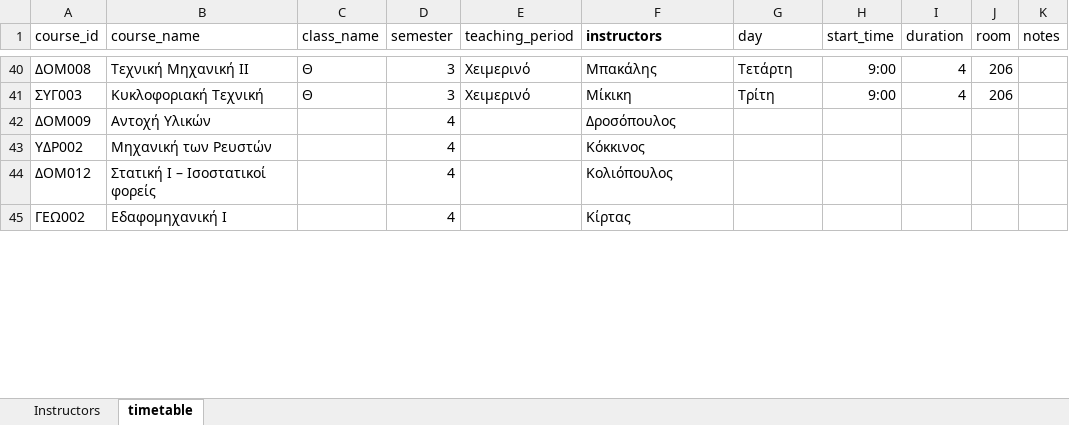
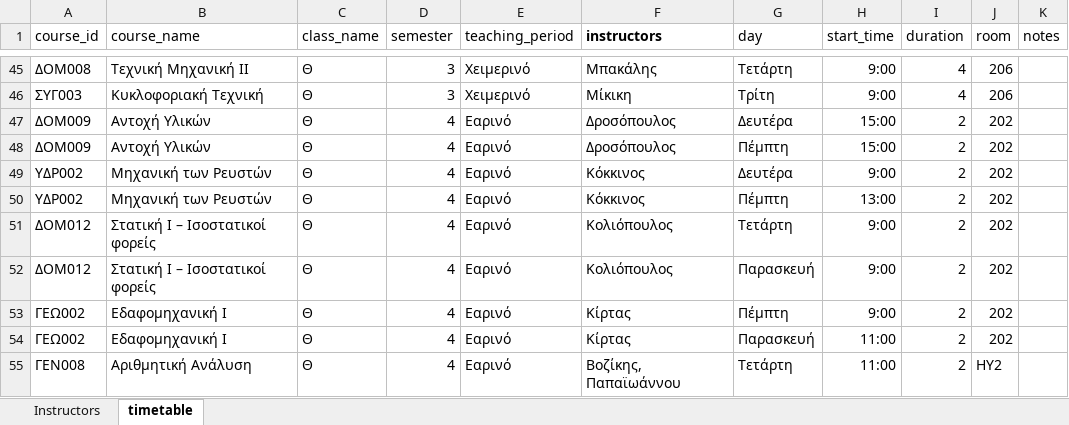
Before and after one commit to panagop/civil_ihu_pyappz, an Excel workbook: files/timetables/2025-2026.xlsm, sheet timetable, drawn as a sheet; only a part is shown, gaps mark what is left out; values as stored, in another font and other column widths than the file's, no borders; table styles not drawn; addresses are those after the commit; the diff covers the shown part only; the diff names each change by its address in the sheet, - before the commit and + after, or states it on an @@ line.

```diff
--- a/files/timetables/2025-2026.xlsm (sheet timetable)
+++ b/files/timetables/2025-2026.xlsm (sheet timetable)
-C47 (class_name): (empty)
+C47 (class_name): Θ
-E47 (teaching_period): (empty)
+E47 (teaching_period): Εαρινό
-G47 (day): (empty)
+G47 (day): Δευτέρα
-H47 (start_time): (empty)
+H47 (start_time): 15:00
-I47 (duration): (empty)
+I47 (duration): 2
-J47 (room): (empty)
+J47 (room): 202
+row 48: ΔΟΜ009 | Αντοχή Υλικών | Θ | 4 | Εαρινό | Δροσόπουλος | Πέμπτη | 15:00 | 2 | 202
-C49 (class_name): (empty)
+C49 (class_name): Θ
-E49 (teaching_period): (empty)
+E49 (teaching_period): Εαρινό
-G49 (day): (empty)
+G49 (day): Δευτέρα
-H49 (start_time): (empty)
+H49 (start_time): 9:00
-I49 (duration): (empty)
+I49 (duration): 2
-J49 (room): (empty)
+J49 (room): 202
+row 50: ΥΔΡ002 | Μηχανική των Ρευστών | Θ | 4 | Εαρινό | Κόκκινος | Πέμπτη | 13:00 | 2 | 202
-C51 (class_name): (empty)
+C51 (class_name): Θ
-E51 (teaching_period): (empty)
+E51 (teaching_period): Εαρινό
-G51 (day): (empty)
+G51 (day): Τετάρτη
-H51 (start_time): (empty)
+H51 (start_time): 9:00
-I51 (duration): (empty)
+I51 (duration): 2
-J51 (room): (empty)
+J51 (room): 202
+row 52: ΔΟΜ012 | Στατική Ι – Ισοστατικοί φορείς | Θ | 4 | Εαρινό | Κολιόπουλος | Παρασκευή | 9:00 | 2 | 202
-C53 (class_name): (empty)
+C53 (class_name): Θ
-E53 (teaching_period): (empty)
+E53 (teaching_period): Εαρινό
-G53 (day): (empty)
+G53 (day): Πέμπτη
-H53 (start_time): (empty)
+H53 (start_time): 9:00
-I53 (duration): (empty)
+I53 (duration): 2
-J53 (room): (empty)
+J53 (room): 202
+row 54: ΓΕΩ002 | Εδαφομηχανική Ι | Θ | 4 | Εαρινό | Κίρτας | Παρασκευή | 11:00 | 2 | 202
+row 55: ΓΕΝ008 | Αριθμητική Ανάλυση | Θ | 4 | Εαρινό | Βοζίκης, Παπαϊωάννου | Τετάρτη | 11:00 | 2 | ΗΥ2
```
Also changed, not shown: 11 added rows and 164 edited cells elsewhere in this sheet, 4 other files.
